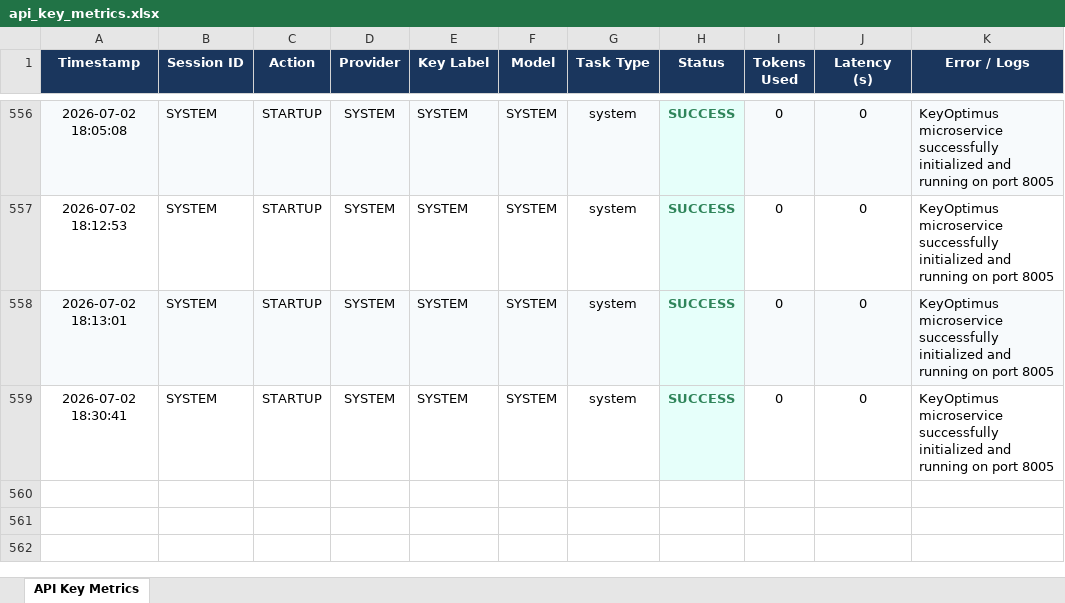
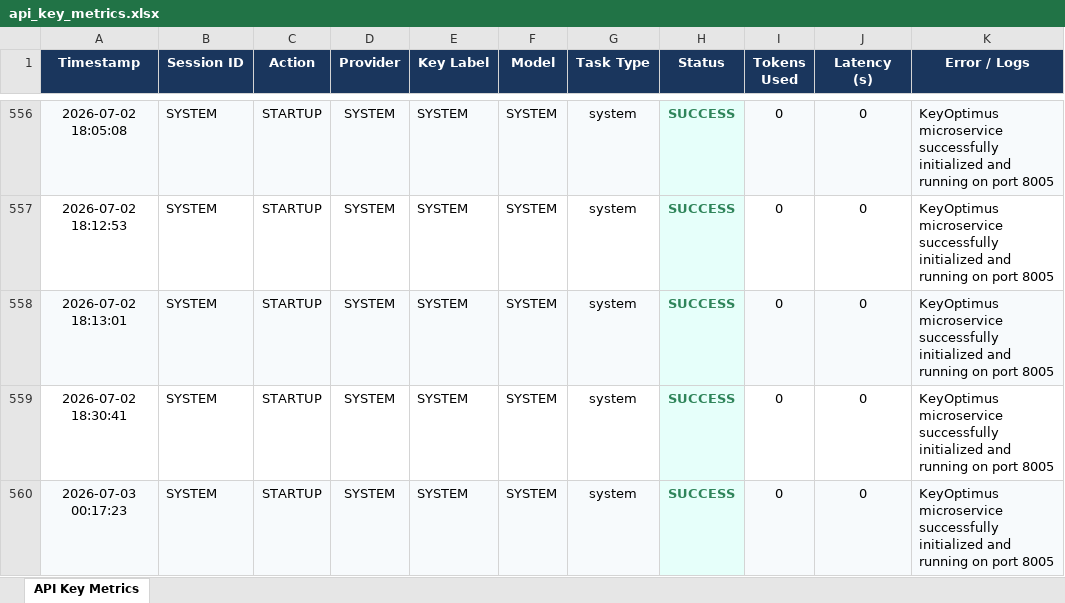
Before and after one commit to divyansh2102t-dev/DevOps-Concierge-Agent, an Excel workbook: api_key_metrics.xlsx, sheet API Key Metrics, drawn as a sheet; only a part is shown, gaps mark what is left out; values as stored, in another font and other column widths than the file's, no borders; the diff names each change by its address in the sheet, - before the commit and + after, or states it on an @@ line.

```diff
--- a/api_key_metrics.xlsx (sheet API Key Metrics)
+++ b/api_key_metrics.xlsx (sheet API Key Metrics)
+row 560: 2026-07-03 00:17:23 | SYSTEM | STARTUP | SYSTEM | SYSTEM | SYSTEM | system | SUCCESS | 0 | 0 | KeyOptimus microservice successfully initialized and running on port 8005
```
Also changed, not shown: 2 other files.
